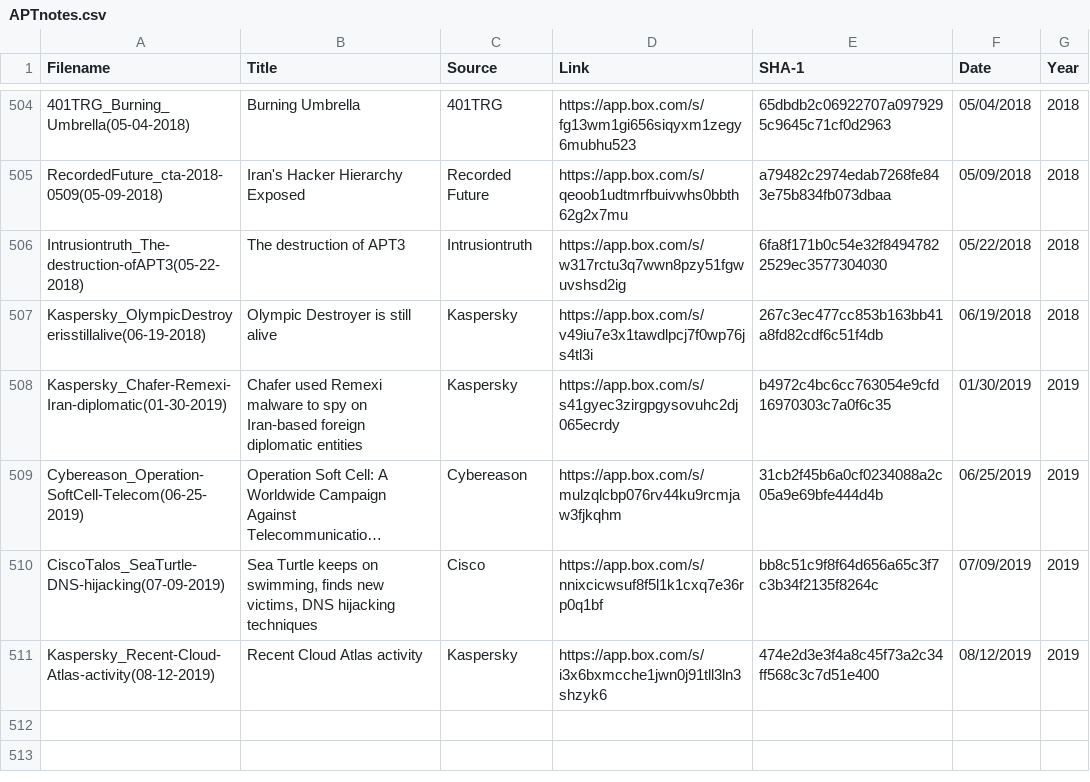
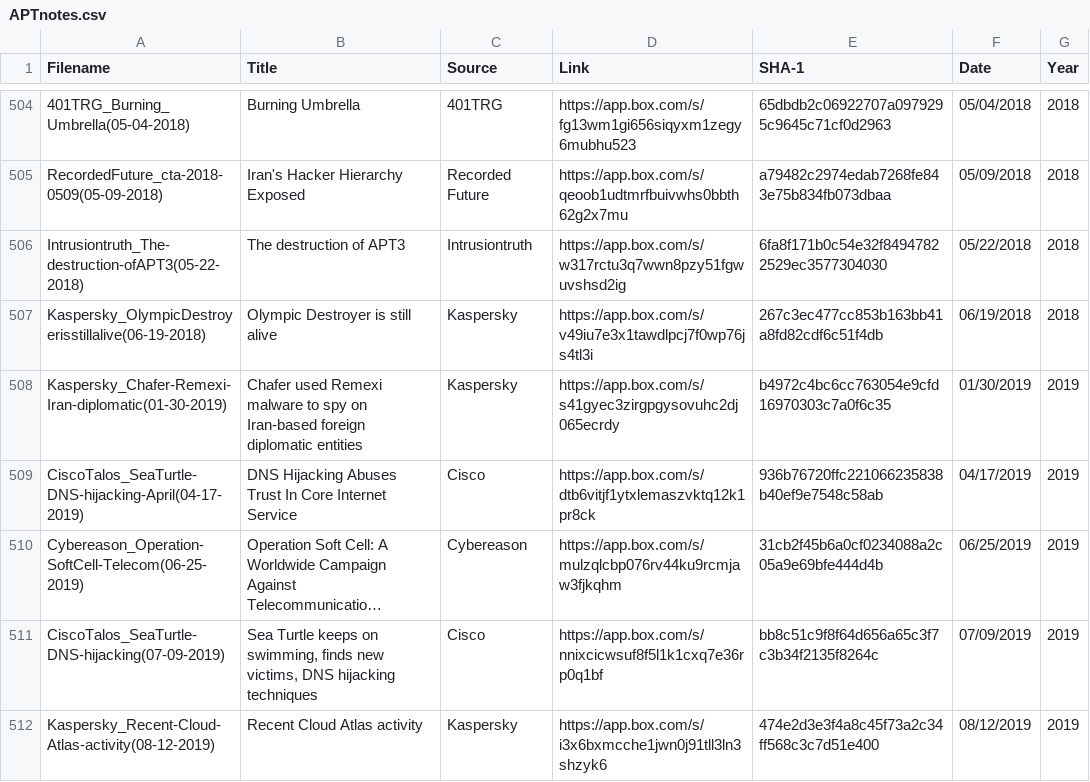
Before and after one commit to aptnotes/data, a CSV file: APTnotes.csv, drawn as a sheet; only a part is shown, gaps mark what is left out; long unchanged cells end in …; the diff names each change by its address in the sheet, - before the commit and + after, or states it on an @@ line.

Commit message:
Add Talos' report on DNS Hijacking from April 2019
Fixes #230
Thanks @SwitHak

```diff
--- a/APTnotes.csv
+++ b/APTnotes.csv
+row 509: CiscoTalos_SeaTurtle-DNS-hijacking-April(04-17-2019) | DNS Hijacking Abuses Trust In Core Internet Service | Cisco | https://app.box.com/s/dtb6vitjf1ytxlemaszvktq12k1pr8ck | 936b76720ffc221066235838b40ef9e7548c58ab | 04/17/2019 | 2019
```
Also changed, not shown: 1 other file.
